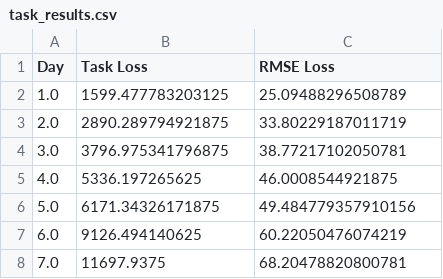
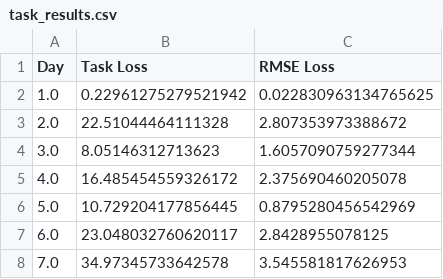
Before and after one commit to facundoy/covid, a CSV file: task_results.csv, drawn as a sheet.

```diff
--- a/task_results.csv
+++ b/task_results.csv
@@ -1,8 +1,8 @@
 Day,Task Loss,RMSE Loss
-1.0,1599.477783203125,25.09488296508789
-2.0,2890.289794921875,33.80229187011719
-3.0,3796.975341796875,38.77217102050781
-4.0,5336.197265625,46.0008544921875
-5.0,6171.34326171875,49.484779357910156
-6.0,9126.494140625,60.22050476074219
-7.0,11697.9375,68.20478820800781
+1.0,0.22961275279521942,0.022830963134765625
+2.0,22.51044464111328,2.807353973388672
+3.0,8.05146312713623,1.6057090759277344
+4.0,16.485454559326172,2.375690460205078
+5.0,10.729204177856445,0.8795280456542969
+6.0,23.048032760620117,2.8428955078125
+7.0,34.97345733642578,3.545581817626953
```
Also changed, not shown: 9 other files.
